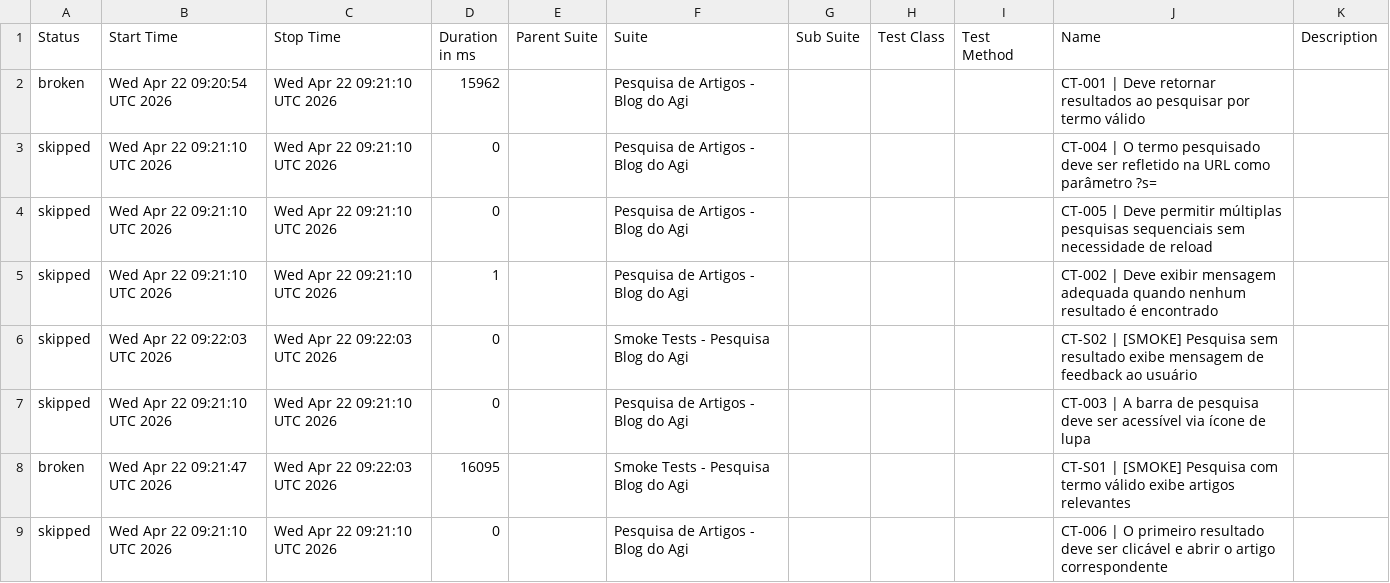
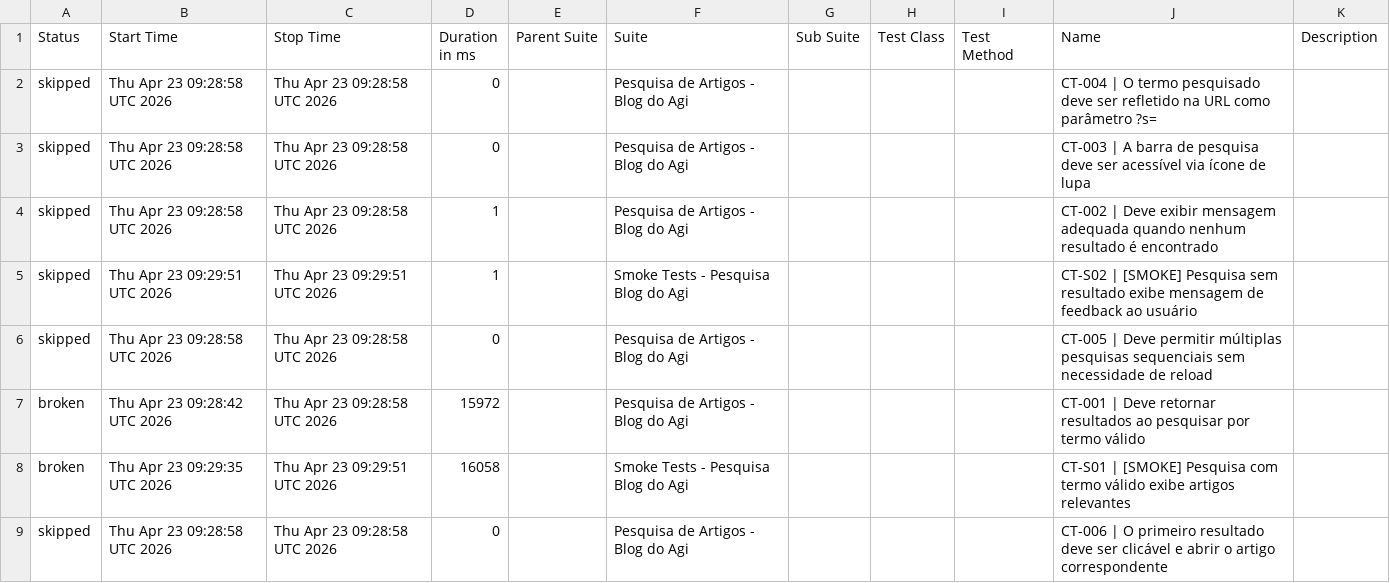
Before and after one commit to FranciscoGeorgeR/blogdoagi-cypress-tests, a CSV file: data/suites.csv, drawn as a sheet.

```diff
--- a/data/suites.csv
+++ b/data/suites.csv
@@ -1,9 +1,9 @@
 "Status","Start Time","Stop Time","Duration in ms","Parent Suite","Suite","Sub Suite","Test Class","Test Method","Name","Description"
-"broken","Wed Apr 22 09:20:54 UTC 2026","Wed Apr 22 09:21:10 UTC 2026","15962","","Pesquisa de Artigos - Blog do Agi","","","","CT-001 | Deve retornar resultados ao pesquisar por termo válido",""
-"skipped","Wed Apr 22 09:21:10 UTC 2026","Wed Apr 22 09:21:10 UTC 2026","0","","Pesquisa de Artigos - Blog do Agi","","","","CT-004 | O termo pesquisado deve ser refletido na URL como parâmetro ?s=",""
-"skipped","Wed Apr 22 09:21:10 UTC 2026","Wed Apr 22 09:21:10 UTC 2026","0","","Pesquisa de Artigos - Blog do Agi","","","","CT-005 | Deve permitir múltiplas pesquisas sequenciais sem necessidade de reload",""
-"skipped","Wed Apr 22 09:21:10 UTC 2026","Wed Apr 22 09:21:10 UTC 2026","1","","Pesquisa de Artigos - Blog do Agi","","","","CT-002 | Deve exibir mensagem adequada quando nenhum resultado é encontrado",""
-"skipped","Wed Apr 22 09:22:03 UTC 2026","Wed Apr 22 09:22:03 UTC 2026","0","","Smoke Tests - Pesquisa Blog do Agi","","","","CT-S02 | [SMOKE] Pesquisa sem resultado exibe mensagem de feedback ao usuário",""
-"skipped","Wed Apr 22 09:21:10 UTC 2026","Wed Apr 22 09:21:10 UTC 2026","0","","Pesquisa de Artigos - Blog do Agi","","","","CT-003 | A barra de pesquisa deve ser acessível via ícone de lupa",""
-"broken","Wed Apr 22 09:21:47 UTC 2026","Wed Apr 22 09:22:03 UTC 2026","16095","","Smoke Tests - Pesquisa Blog do Agi","","","","CT-S01 | [SMOKE] Pesquisa com termo válido exibe artigos relevantes",""
-"skipped","Wed Apr 22 09:21:10 UTC 2026","Wed Apr 22 09:21:10 UTC 2026","0","","Pesquisa de Artigos - Blog do Agi","","","","CT-006 | O primeiro resultado deve ser clicável e abrir o artigo correspondente",""
+"skipped","Thu Apr 23 09:28:58 UTC 2026","Thu Apr 23 09:28:58 UTC 2026","0","","Pesquisa de Artigos - Blog do Agi","","","","CT-004 | O termo pesquisado deve ser refletido na URL como parâmetro ?s=",""
+"skipped","Thu Apr 23 09:28:58 UTC 2026","Thu Apr 23 09:28:58 UTC 2026","0","","Pesquisa de Artigos - Blog do Agi","","","","CT-003 | A barra de pesquisa deve ser acessível via ícone de lupa",""
+"skipped","Thu Apr 23 09:28:58 UTC 2026","Thu Apr 23 09:28:58 UTC 2026","1","","Pesquisa de Artigos - Blog do Agi","","","","CT-002 | Deve exibir mensagem adequada quando nenhum resultado é encontrado",""
+"skipped","Thu Apr 23 09:29:51 UTC 2026","Thu Apr 23 09:29:51 UTC 2026","1","","Smoke Tests - Pesquisa Blog do Agi","","","","CT-S02 | [SMOKE] Pesquisa sem resultado exibe mensagem de feedback ao usuário",""
+"skipped","Thu Apr 23 09:28:58 UTC 2026","Thu Apr 23 09:28:58 UTC 2026","0","","Pesquisa de Artigos - Blog do Agi","","","","CT-005 | Deve permitir múltiplas pesquisas sequenciais sem necessidade de reload",""
+"broken","Thu Apr 23 09:28:42 UTC 2026","Thu Apr 23 09:28:58 UTC 2026","15972","","Pesquisa de Artigos - Blog do Agi","","","","CT-001 | Deve retornar resultados ao pesquisar por termo válido",""
+"broken","Thu Apr 23 09:29:35 UTC 2026","Thu Apr 23 09:29:51 UTC 2026","16058","","Smoke Tests - Pesquisa Blog do Agi","","","","CT-S01 | [SMOKE] Pesquisa com termo válido exibe artigos relevantes",""
+"skipped","Thu Apr 23 09:28:58 UTC 2026","Thu Apr 23 09:28:58 UTC 2026","0","","Pesquisa de Artigos - Blog do Agi","","","","CT-006 | O primeiro resultado deve ser clicável e abrir o artigo correspondente",""
```
Also changed, not shown: 55 other files.
